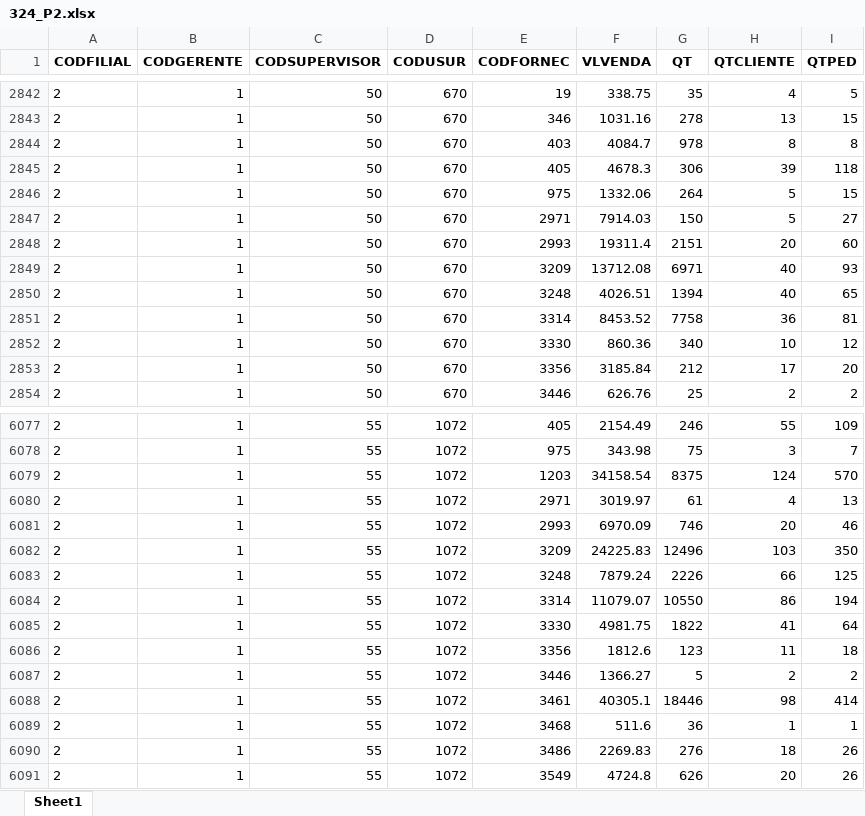
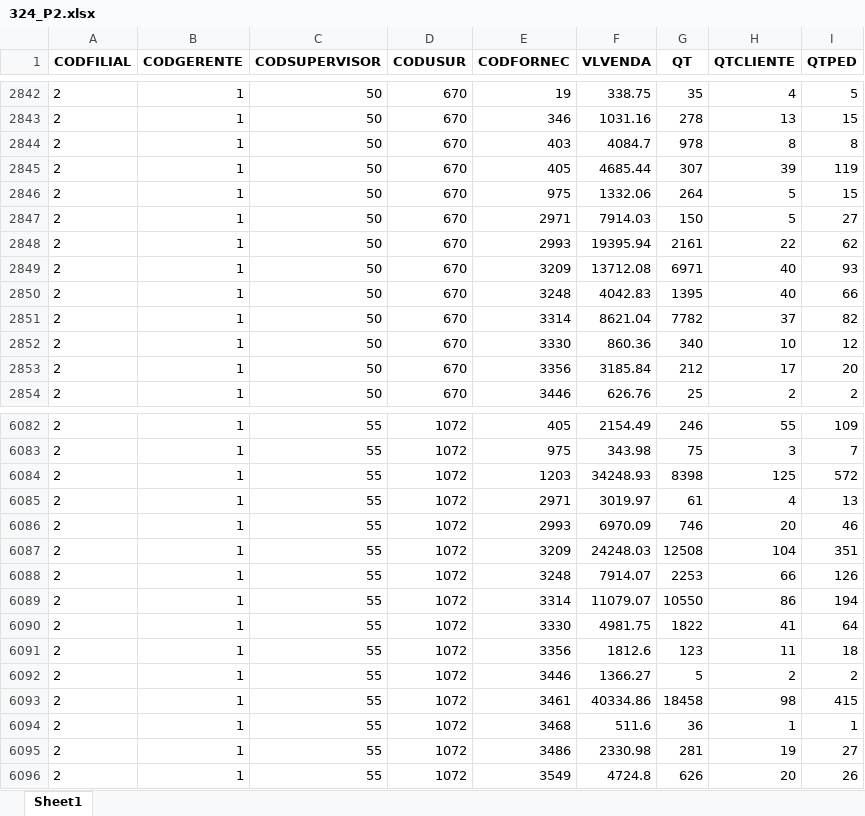
Before and after one commit to HernaldoMeneses/Reports, an Excel workbook: Friobom/Engineering/data/excel_files/324_P2.xlsx, sheet Sheet1, drawn as a sheet; only a part is shown, gaps mark what is left out; values as stored, in another font and other column widths than the file's, no borders; addresses are those after the commit; the diff covers the shown part only; the diff names each change by its address in the sheet, - before the commit and + after, or states it on an @@ line.

```diff
--- a/Friobom/Engineering/data/excel_files/324_P2.xlsx (sheet Sheet1)
+++ b/Friobom/Engineering/data/excel_files/324_P2.xlsx (sheet Sheet1)
-F2845 (VLVENDA): 4678.3
+F2845 (VLVENDA): 4685.44
-G2845 (QT): 306
+G2845 (QT): 307
-I2845 (QTPED): 118
+I2845 (QTPED): 119
-F2848 (VLVENDA): 19311.4
+F2848 (VLVENDA): 19395.94
-G2848 (QT): 2151
+G2848 (QT): 2161
-H2848 (QTCLIENTE): 20
+H2848 (QTCLIENTE): 22
-I2848 (QTPED): 60
+I2848 (QTPED): 62
-F2850 (VLVENDA): 4026.51
+F2850 (VLVENDA): 4042.83
-G2850 (QT): 1394
+G2850 (QT): 1395
-I2850 (QTPED): 65
+I2850 (QTPED): 66
-F2851 (VLVENDA): 8453.52
+F2851 (VLVENDA): 8621.04
-G2851 (QT): 7758
+G2851 (QT): 7782
-H2851 (QTCLIENTE): 36
+H2851 (QTCLIENTE): 37
-I2851 (QTPED): 81
+I2851 (QTPED): 82
-F6084 (VLVENDA): 34158.54
+F6084 (VLVENDA): 34248.93
-G6084 (QT): 8375
+G6084 (QT): 8398
-H6084 (QTCLIENTE): 124
+H6084 (QTCLIENTE): 125
-I6084 (QTPED): 570
+I6084 (QTPED): 572
-F6087 (VLVENDA): 24225.83
+F6087 (VLVENDA): 24248.03
-G6087 (QT): 12496
+G6087 (QT): 12508
-H6087 (QTCLIENTE): 103
+H6087 (QTCLIENTE): 104
-I6087 (QTPED): 350
+I6087 (QTPED): 351
-F6088 (VLVENDA): 7879.24
+F6088 (VLVENDA): 7914.07
-G6088 (QT): 2226
+G6088 (QT): 2253
-I6088 (QTPED): 125
+I6088 (QTPED): 126
-F6093 (VLVENDA): 40305.1
+F6093 (VLVENDA): 40334.86
-G6093 (QT): 18446
+G6093 (QT): 18458
-I6093 (QTPED): 414
+I6093 (QTPED): 415
-F6095 (VLVENDA): 2269.83
+F6095 (VLVENDA): 2330.98
-G6095 (QT): 276
+G6095 (QT): 281
-H6095 (QTCLIENTE): 18
+H6095 (QTCLIENTE): 19
-I6095 (QTPED): 26
+I6095 (QTPED): 27
```
Also changed, not shown: 5 added rows and 453 edited cells elsewhere in this sheet, 40 other files.
